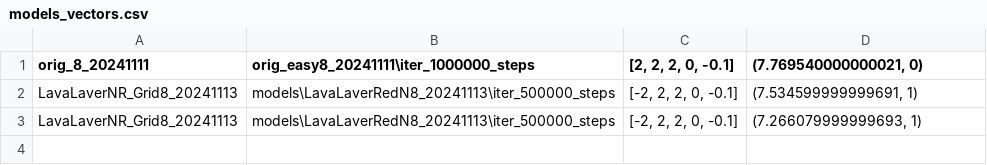
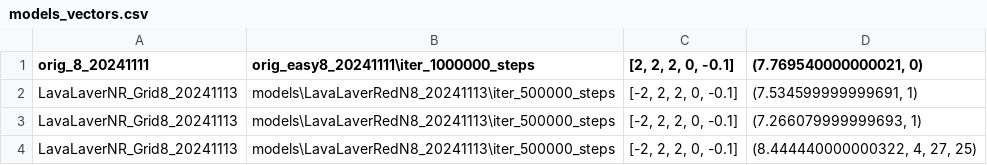
Before and after one commit to matansol/minigrid_custom, a CSV file: models/models_vectors.csv, drawn as a sheet.

```diff
--- a/models/models_vectors.csv
+++ b/models/models_vectors.csv
@@ -3 +3,2 @@ LavaLaverNR_Grid8_20241113,models\LavaLaverRedN8_20241113\iter_500000_steps,"[-2
 LavaLaverNR_Grid8_20241113,models\LavaLaverRedN8_20241113\iter_500000_steps,"[-2, 2, 2, 0, -0.1]","(7.266079999999693, 1)"
+LavaLaverNR_Grid8_20241113,models\LavaLaverRedN8_20241113\iter_500000_steps,"[-2, 2, 2, 0, -0.1]","(8.444440000000322, 4, 27, 25)"
```
Also changed, not shown: 44 other files.
